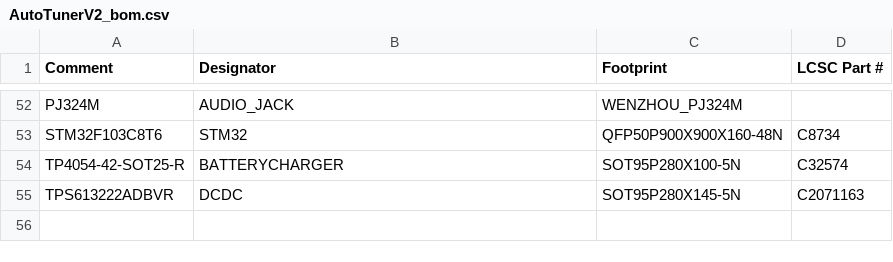
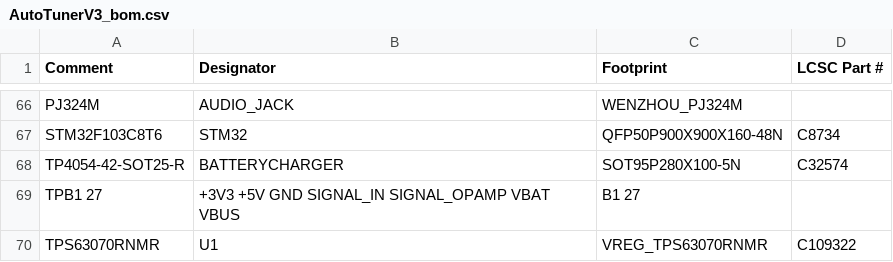
Before and after one commit to Theminestone/AutoTuner, a CSV file: pcb/pcba/AutoTunerV3_bom.csv (was pcb/pcba/AutoTunerV2_bom.csv), drawn as a sheet; only a part is shown, gaps mark what is left out; removed rows and columns are numbered as before the commit, all else as after; the diff covers the shown part only; the diff names each change by its address in the sheet, - before the commit and + after, or states it on an @@ line.

Commit message:
board v3 dcdc design change

```diff
--- a/pcb/pcba/AutoTunerV2_bom.csv
+++ b/pcb/pcba/AutoTunerV3_bom.csv
-row 55: TPS613222ADBVR | DCDC | SOT95P280X145-5N | C2071163
+row 69: TPB1 27 | +3V3 +5V GND SIGNAL_IN SIGNAL_OPAMP VBAT VBUS | B1 27
+row 70: TPS63070RNMR | U1 | VREG_TPS63070RNMR | C109322
```
Also changed, not shown: 20 added rows, 6 removed rows and 11 edited cells elsewhere in this file, 16 other files.
